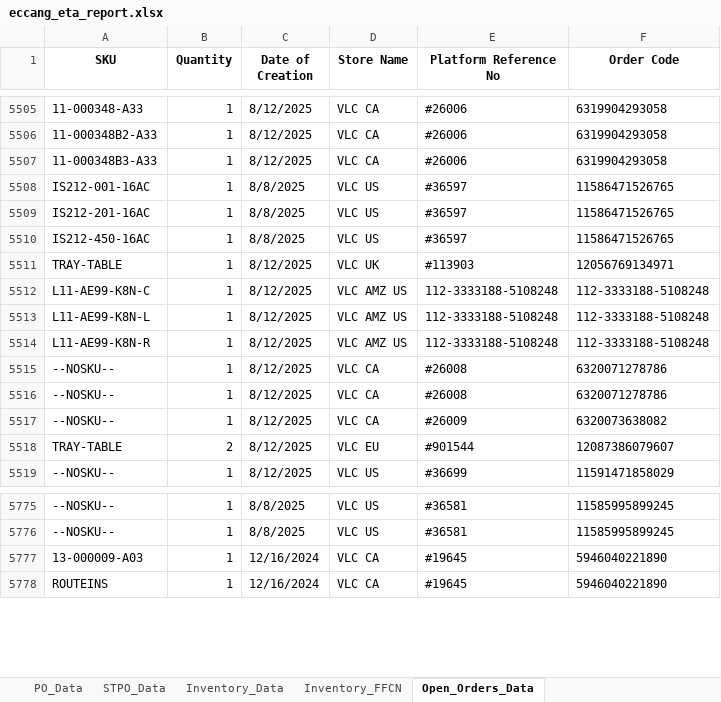
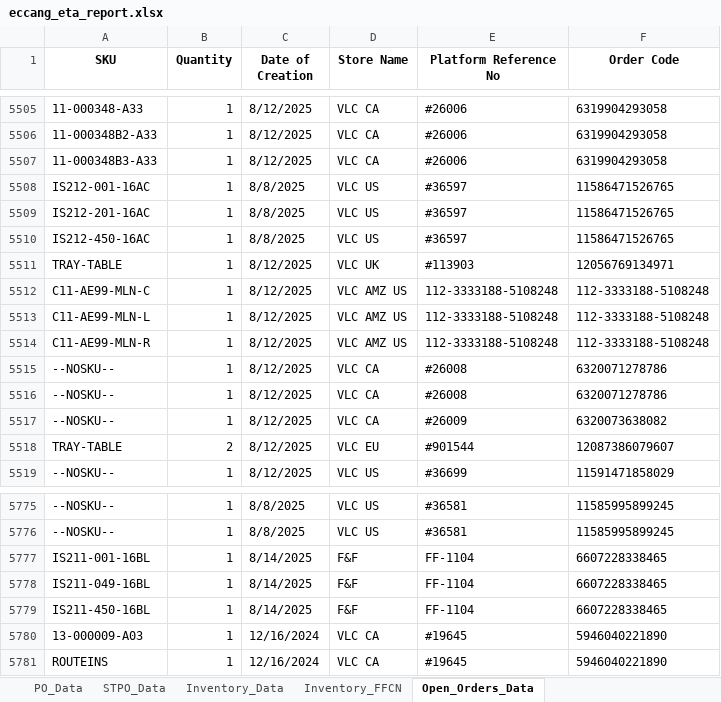
Before and after one commit to tom-valencia/eta-eccang-report, an Excel workbook: eccang_eta_report.xlsx, sheet Open_Orders_Data, drawn as a sheet; only a part is shown, gaps mark what is left out; values as stored, in another font and other column widths than the file's, no borders; the diff names each change by its address in the sheet, - before the commit and + after, or states it on an @@ line.

```diff
--- a/eccang_eta_report.xlsx (sheet Open_Orders_Data)
+++ b/eccang_eta_report.xlsx (sheet Open_Orders_Data)
-A5512 (SKU): L11-AE99-K8N-C
+A5512 (SKU): C11-AE99-MLN-C
-A5513 (SKU): L11-AE99-K8N-L
+A5513 (SKU): C11-AE99-MLN-L
-A5514 (SKU): L11-AE99-K8N-R
+A5514 (SKU): C11-AE99-MLN-R
+row 5777: IS211-001-16BL | 1 | 8/14/2025 | F&F | FF-1104 | 6607228338465
+row 5778: IS211-049-16BL | 1 | 8/14/2025 | F&F | FF-1104 | 6607228338465
+row 5779: IS211-450-16BL | 1 | 8/14/2025 | F&F | FF-1104 | 6607228338465
```
Also changed, not shown: sheet Inventory_FFCN, sheet Inventory_Data.
